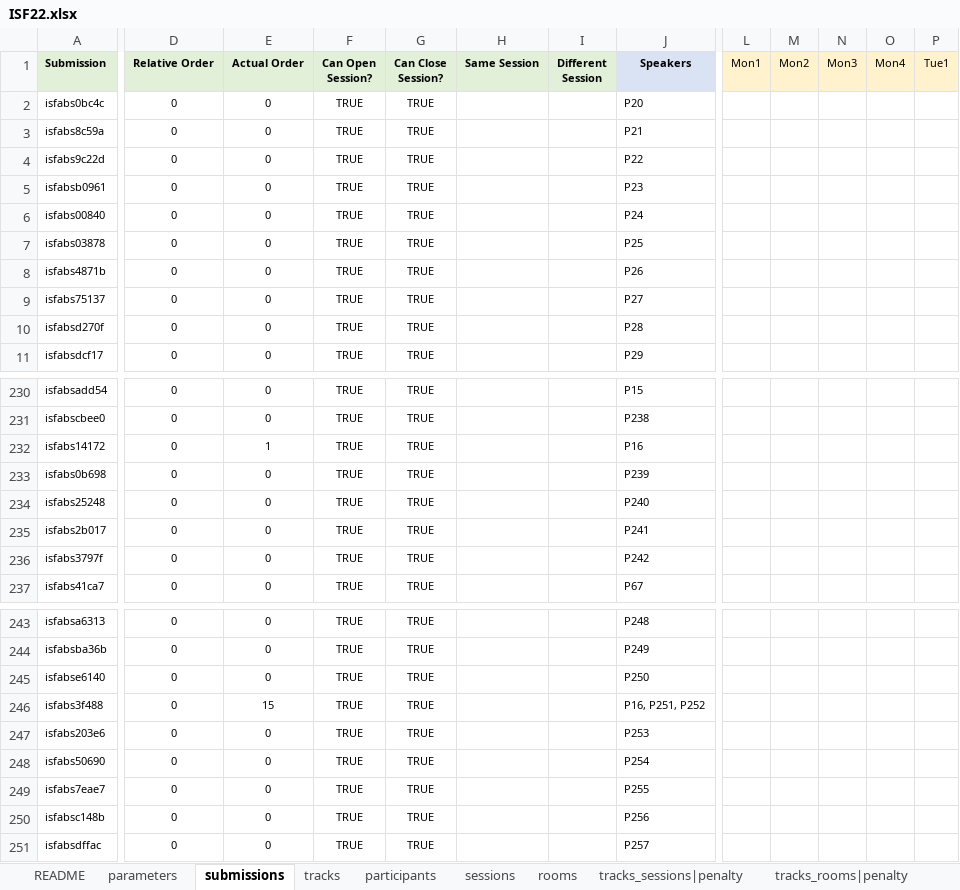
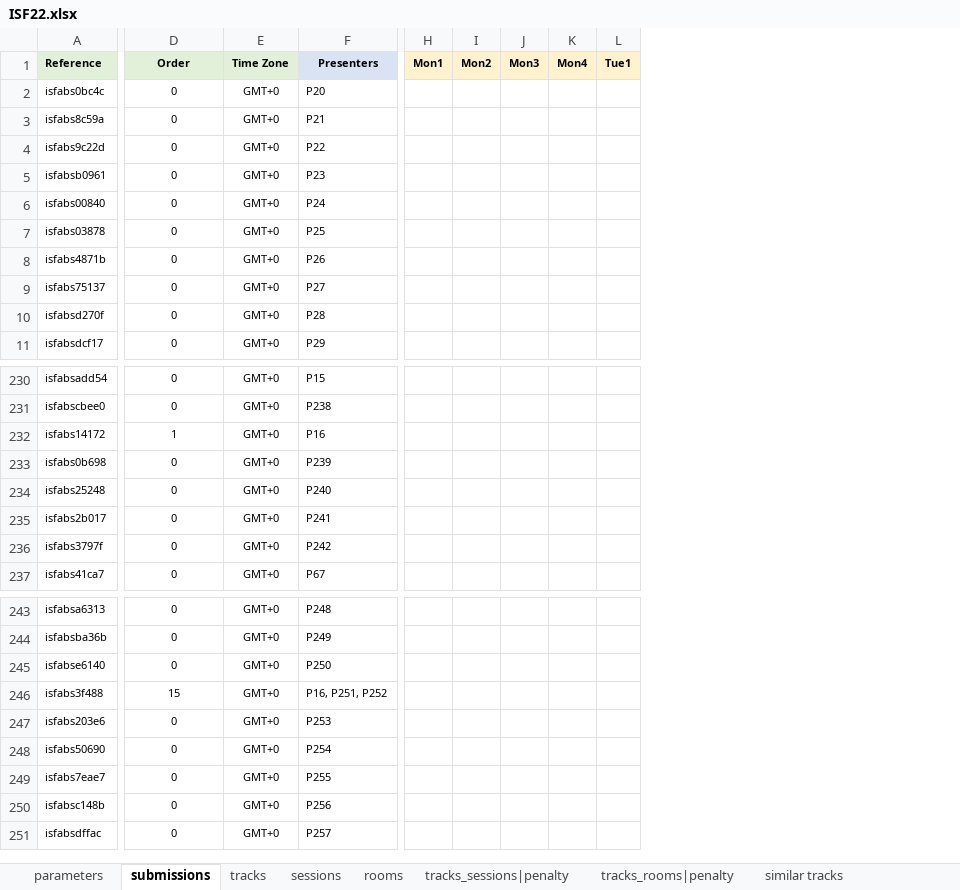
Before and after one commit to ahmedkheiri/CoSPLib, an Excel workbook: V1/Dataset/ISF22.xlsx, sheet submissions, drawn as a sheet; only a part is shown, gaps mark what is left out; values as stored, in another font and other column widths than the file's, no borders; removed rows and columns are numbered as before the commit, all else as after; the diff covers the shown part only; the diff names each change by its address in the sheet, - before the commit and + after, or states it on an @@ line.

```diff
--- a/V1/Dataset/ISF22.xlsx (sheet submissions)
+++ b/V1/Dataset/ISF22.xlsx (sheet submissions)
-sheet tab: README
-sheet tab: participants
+sheet tab: similar tracks
-column E (Actual Order), rows 2-11: all 0; rows 230-237: 0 | 0 | 1 | 0 | 0 | 0 | 0 | 0; rows 243-251: 0 | 0 | 0 | 15 | 0 | 0 | 0 | 0 | 0
-column F (Can Open Session?), rows 2-11: all TRUE; rows 230-237: all TRUE; rows 243-251: all TRUE
-column G (Can Close Session?), rows 2-11: all TRUE; rows 230-237: all TRUE; rows 243-251: all TRUE
-column H (Same Session), empty
-column I (Different Session), empty
+column E (Time Zone), rows 2-11: all GMT+0; rows 230-237: all GMT+0; rows 243-251: all GMT+0
-A1: Submission
+A1: Reference
-D1: Relative Order
+D1: Order
-F1: Speakers
+F1: Presenters
-H1:L1 bold: off
+H1:L1 bold: on
-D232 (Order): 0
+D232 (Order): 1
-D246 (Order): 0
+D246 (Order): 15
```
Also changed, not shown: cell formats elsewhere in this sheet, sheet parameters, sheet tracks, sheet rooms, sheet sessions, other sheet tabs, V1/Dataset/GECCO20Workshop.xlsx, V1/Dataset/GECCO21.xlsx, 22 other files.
